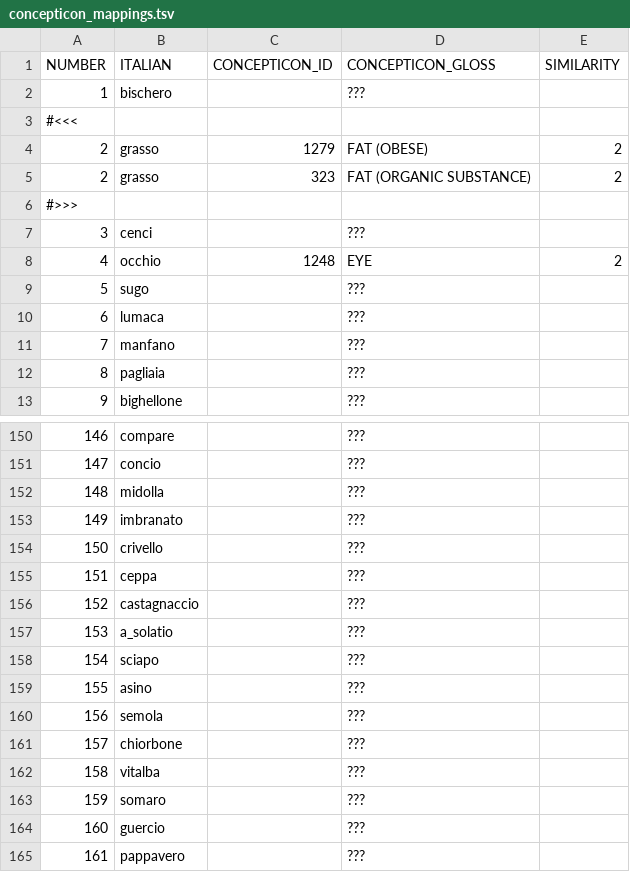
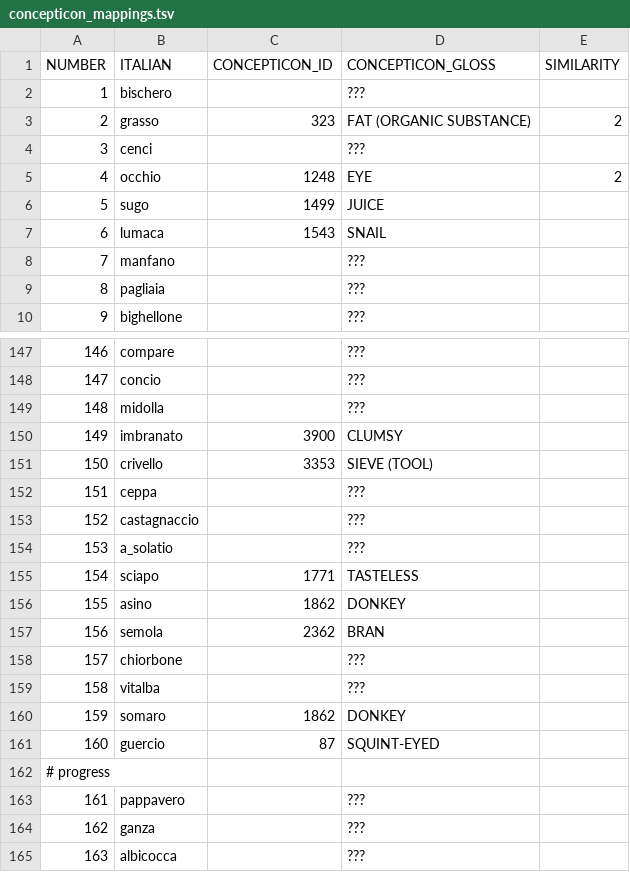
Before and after one commit to lexibank/alt, a TSV file: etc/concepticon_mappings.tsv, drawn as a sheet; only a part is shown, gaps mark what is left out; the shorter side is filled out with more unchanged rows; the diff covers the shown part only.

```diff
--- a/etc/concepticon_mappings.tsv
+++ b/etc/concepticon_mappings.tsv
@@ -2,5 +2,2 @@ NUMBER	ITALIAN	CONCEPTICON_ID	CONCEPTICON_GLOSS	SIMILARITY
 1	bischero		???	
-#<<<				
-2	grasso	1279	FAT (OBESE)	2
 2	grasso	323	FAT (ORGANIC SUBSTANCE)	2
-#>>>				
@@ -8,4 +5,4 @@ NUMBER	ITALIAN	CONCEPTICON_ID	CONCEPTICON_GLOSS	SIMILARITY
 4	occhio	1248	EYE	2
-5	sugo		???	
-6	lumaca		???	
+5	sugo	1499	JUICE
+6	lumaca	1543	SNAIL
 7	manfano		???	
@@ -152,4 +149,4 @@ NUMBER	ITALIAN	CONCEPTICON_ID	CONCEPTICON_GLOSS	SIMILARITY
 148	midolla		???	
-149	imbranato		???	
-150	crivello		???	
+149	imbranato	3900	CLUMSY
+150	crivello	3353	SIEVE (TOOL)
 151	ceppa		???	
@@ -157,9 +154,10 @@ NUMBER	ITALIAN	CONCEPTICON_ID	CONCEPTICON_GLOSS	SIMILARITY
 153	a_solatio		???	
-154	sciapo		???	
-155	asino		???	
-156	semola		???	
+154	sciapo	1771	TASTELESS
+155	asino	1862	DONKEY
+156	semola	2362	BRAN
 157	chiorbone		???	
 158	vitalba		???	
-159	somaro		???	
-160	guercio		???	
+159	somaro	1862	DONKEY
+160	guercio	87	SQUINT-EYED
+# progress
 161	pappavero		???	
```
Also changed, not shown: 3 removed rows and 86 edited cells elsewhere in this file, cldf/parameters.csv, 7 other files.
